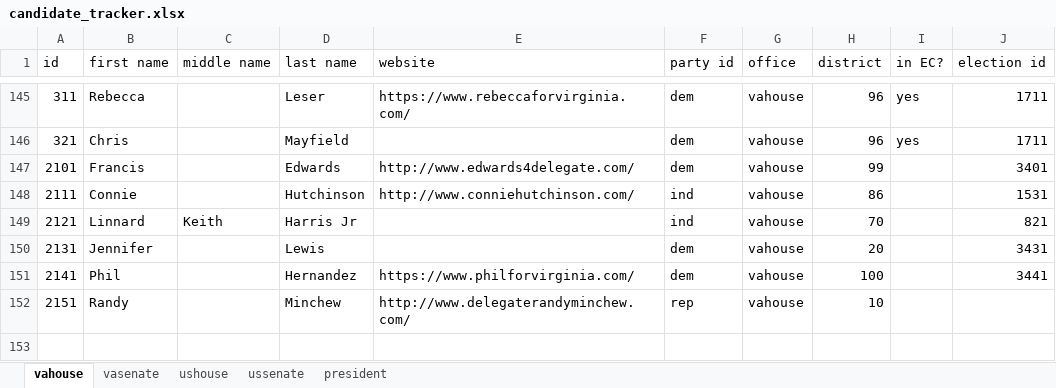
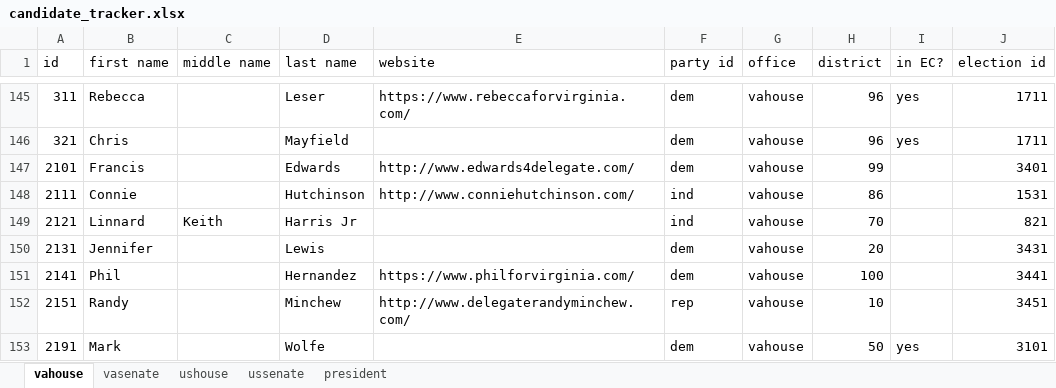
Before and after one commit to frashure/virginia-elections-api, an Excel workbook: db_resources/candidate_tracker.xlsx, sheet vahouse, drawn as a sheet; only a part is shown, gaps mark what is left out; values as stored, in another font and other column widths than the file's, no borders; charts and pictures not drawn; the diff names each change by its address in the sheet, - before the commit and + after, or states it on an @@ line.

```diff
--- a/db_resources/candidate_tracker.xlsx (sheet vahouse)
+++ b/db_resources/candidate_tracker.xlsx (sheet vahouse)
-J152 (election id): (empty)
+J152 (election id): 3451
+row 153: 2191 | Mark |  | Wolfe |  | dem | vahouse | 50 | yes | 3101
```
Also changed, not shown: sheet vasenate, charts or pictures.
